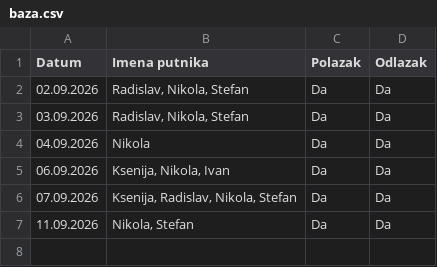
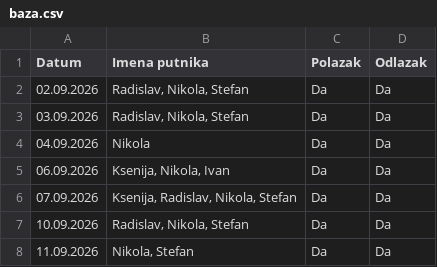
Before and after one commit to GeorgeTheGallant/TravelMB, a CSV file: baza.csv, drawn as a sheet; the diff names each change by its address in the sheet, - before the commit and + after, or states it on an @@ line.

Commit message:
Automatsko osvežavanje baze putnika

```diff
--- a/baza.csv
+++ b/baza.csv
+row 7: 10.09.2026 | Radislav, Nikola, Stefan | Da | Da
```
